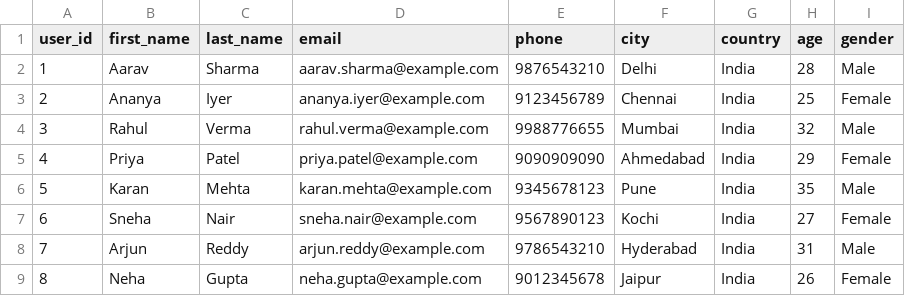
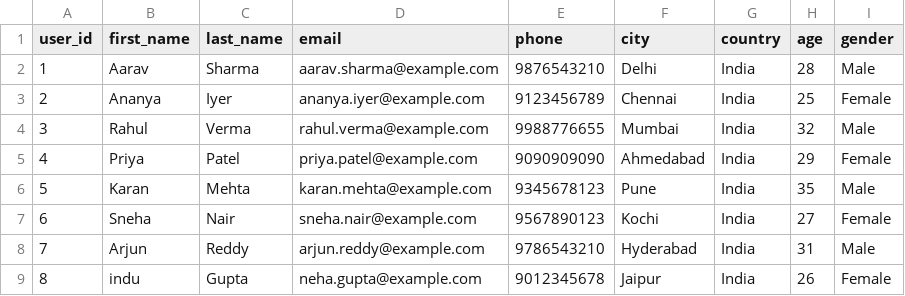
Before and after one commit to indu25061990/student_db, a CSV file: user.csv, drawn as a sheet.

Commit message:
Update user entry for Neha Gupta to Indu Gupta
Replaced Neha Gupta's entry with Indu Gupta while keeping the same details.

```diff
--- a/user.csv
+++ b/user.csv
@@ -8,2 +8,2 @@ user_id,first_name,last_name,email,phone,city,country,age,gender
 7,Arjun,Reddy,arjun.reddy@example.com,9786543210,Hyderabad,India,31,Male
-8,Neha,Gupta,neha.gupta@example.com,9012345678,Jaipur,India,26,Female
+8,indu,Gupta,neha.gupta@example.com,9012345678,Jaipur,India,26,Female
```
